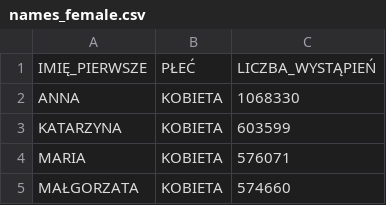
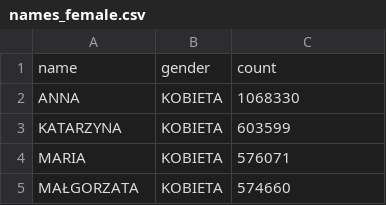
Before and after one commit to WaterThePeople/data_generator, a CSV file: backend/data_generator/data/names_female.csv, drawn as a sheet; only a part is shown.

Commit message:
Added datasets and dateset support. Homogenized the dataset headers.

```diff
--- a/backend/data_generator/data/names_female.csv
+++ b/backend/data_generator/data/names_female.csv
@@ -1,2 +1,2 @@
-IMIĘ_PIERWSZE,PŁEĆ,LICZBA_WYSTĄPIEŃ
+name,gender,count
 ANNA,KOBIETA,1068330
```
Also changed, not shown: backend/data_generator/data/names_male.csv, 2 other files.
